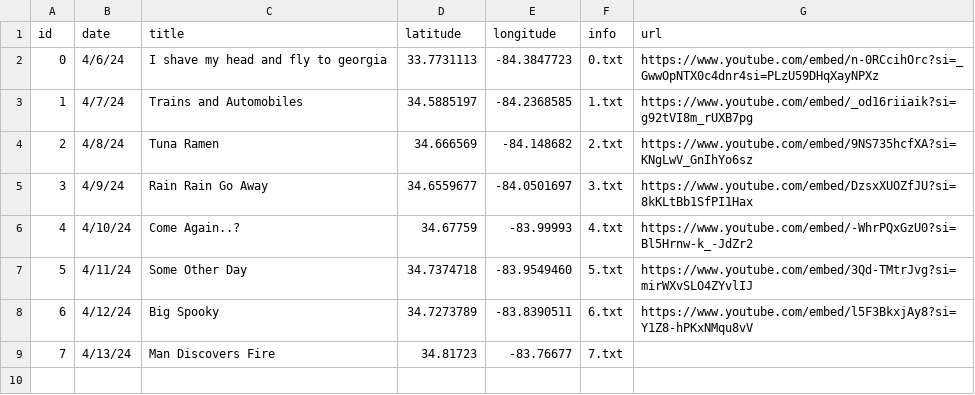
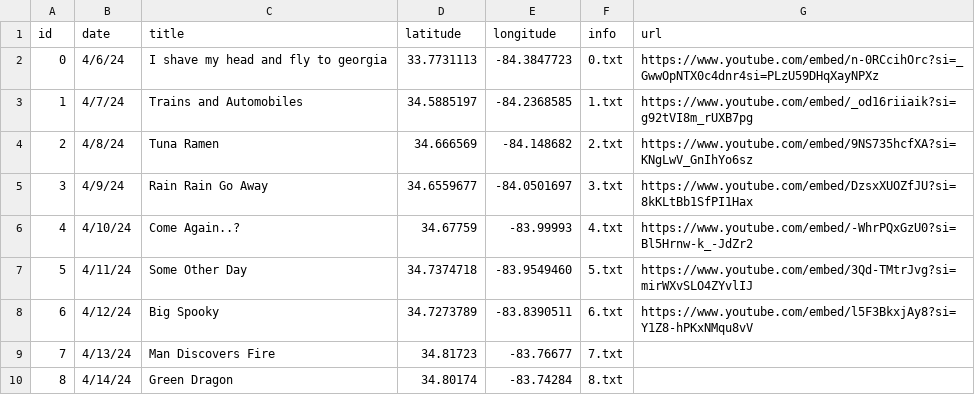
Before and after one commit to bartbug/trail-tracked, a CSV file: hikelog.csv, drawn as a sheet.

Commit message:
Update hikelog.csv

```diff
--- a/hikelog.csv
+++ b/hikelog.csv
@@ -9 +9,2 @@ id, date, title, latitude, longitude, info, url
 7, 4/13/24, Man Discovers Fire, 34.81723, -83.76677, 7.txt
+8, 4/14/24, Green Dragon, 34.80174, -83.74284, 8.txt
```
